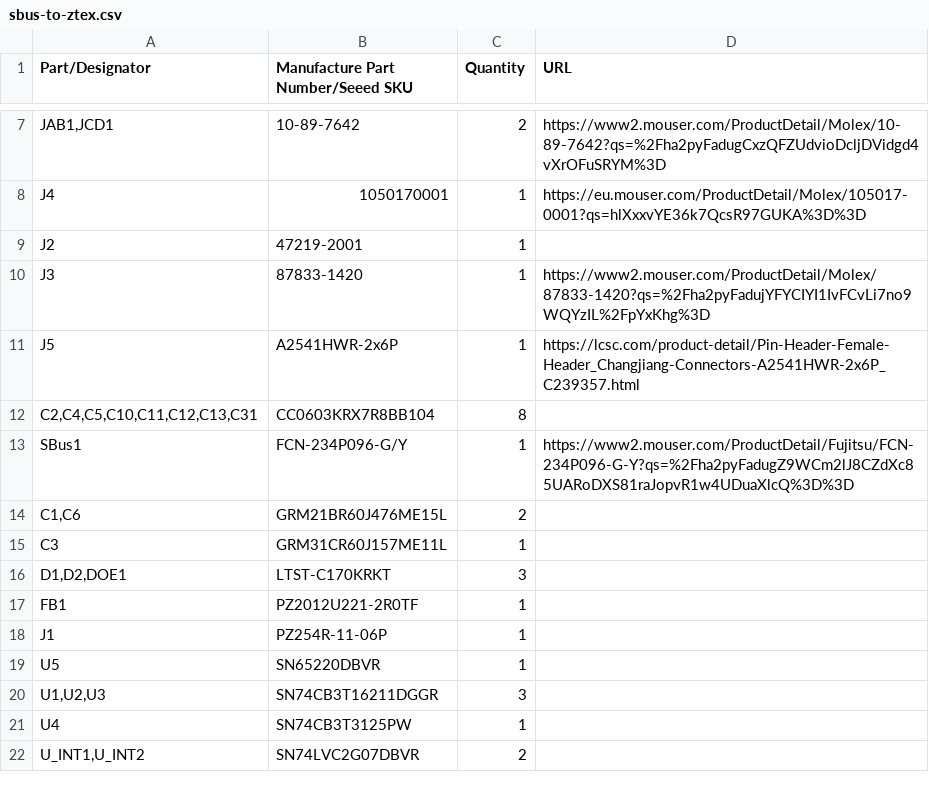
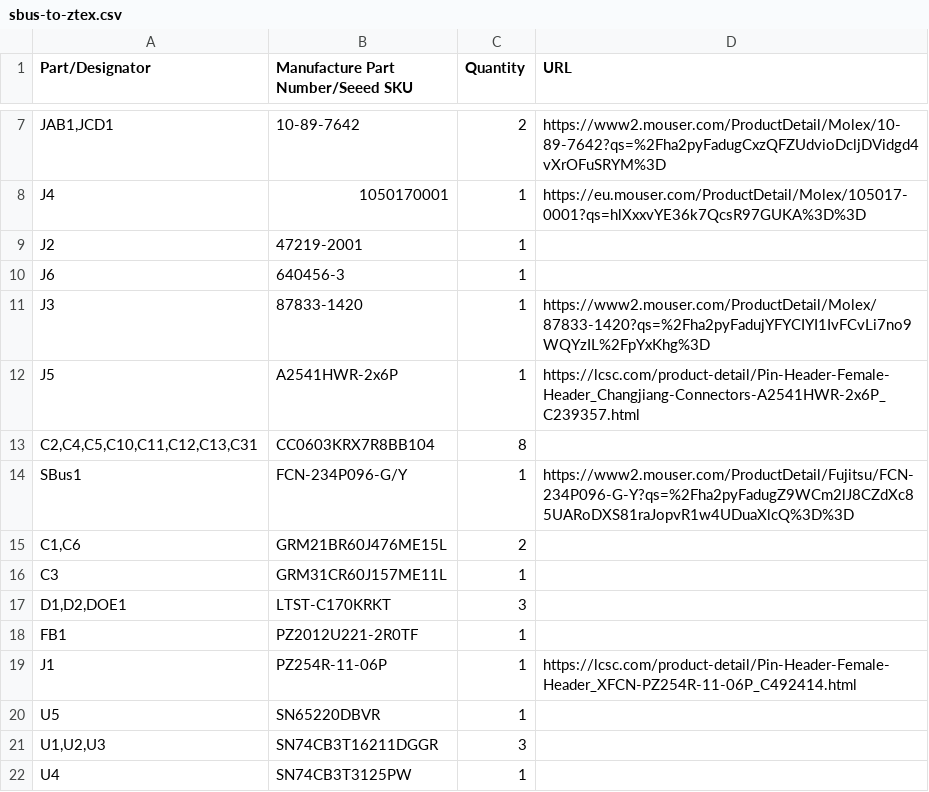
Before and after one commit to MelkhiorVintageComputing/SBusFPGA, a CSV file: sbus-to-ztex/sbus-to-ztex.csv, drawn as a sheet; only a part is shown, gaps mark what is left out; the shorter side is filled out with more unchanged rows.

```diff
--- a/sbus-to-ztex/sbus-to-ztex.csv
+++ b/sbus-to-ztex/sbus-to-ztex.csv
@@ -9,2 +9,3 @@ J4,1050170001,1,https://eu.mouser.com/ProductDetail/Molex/105017-0001?qs=hlXxxvY
 J2,47219-2001,1,
+J6,640456-3,1,
 J3,87833-1420,1,https://www2.mouser.com/ProductDetail/Molex/87833-1420?qs=%2Fha2pyFadujYFYCIYI1IvFCvLi7no9WQYzIL%2FpYxKhg%3D
@@ -17,3 +18,3 @@ C3,GRM31CR60J157ME11L,1,
 FB1,PZ2012U221-2R0TF,1,
-J1,PZ254R-11-06P,1,
+J1,PZ254R-11-06P,1,https://lcsc.com/product-detail/Pin-Header-Female-Header_XFCN-PZ254R-11-06P_C492414.html
 U5,SN65220DBVR,1,
```
Also changed, not shown: 7 other files.
